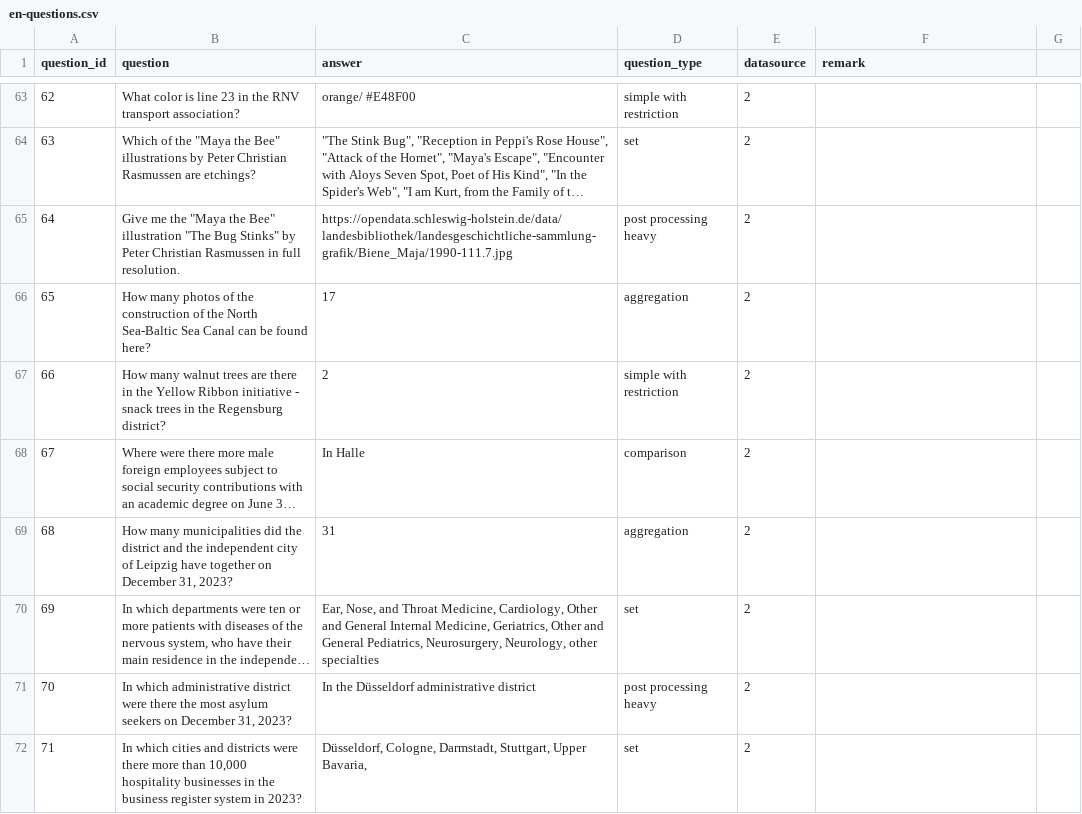
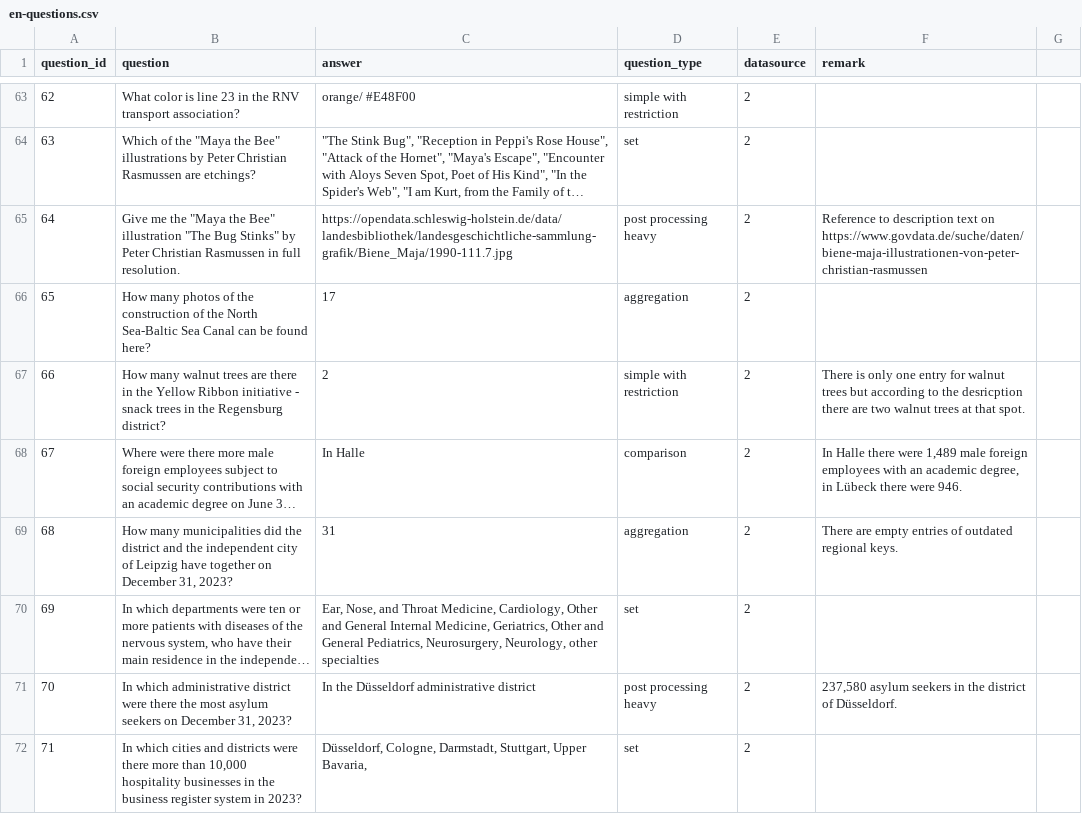
Before and after one commit to OpenData-IQ/ODQA, a CSV file: open-data-benchmark/en-questions.csv, drawn as a sheet; only a part is shown, gaps mark what is left out; long unchanged cells end in …; the diff covers the shown part only; the diff names each change by its address in the sheet, - before the commit and + after, or states it on an @@ line.

```diff
--- a/open-data-benchmark/en-questions.csv
+++ b/open-data-benchmark/en-questions.csv
-F65 (remark): (empty)
+F65 (remark): Reference to description text on https://www.govdata.de/suche/daten/biene-maja-illustrationen-von-peter-christian-rasmussen
-F67 (remark): (empty)
+F67 (remark): There is only one entry for walnut trees but according to the desricption there are two walnut trees at that spot.
-F68 (remark): (empty)
+F68 (remark): In Halle there were 1,489 male foreign employees with an academic degree, in Lübeck there were 946.
-F69 (remark): (empty)
+F69 (remark): There are empty entries of outdated regional keys.
-F71 (remark): (empty)
+F71 (remark): 237,580 asylum seekers in the district of Düsseldorf.
```
Also changed, not shown: 49 edited cells elsewhere in this file.
